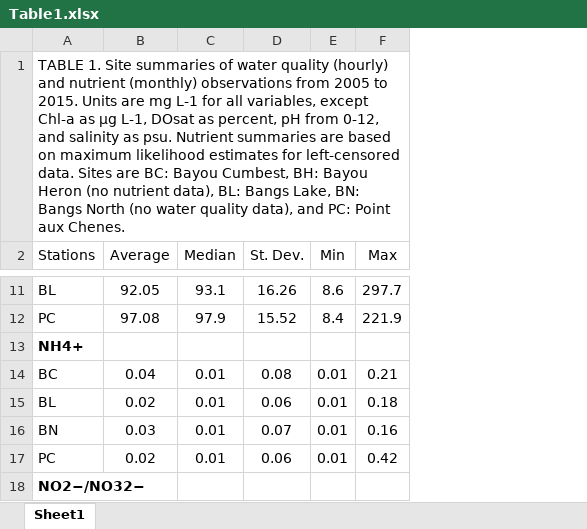
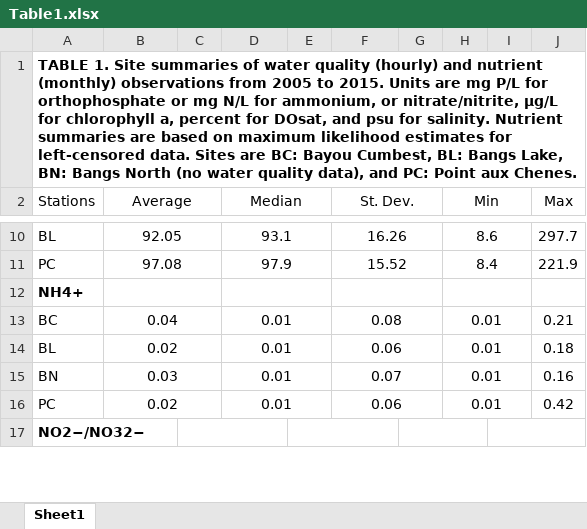
Before and after one commit to fawda123/gndphosphate, an Excel workbook: word/Table1.xlsx, sheet Sheet1, drawn as a sheet; only a part is shown, gaps mark what is left out; values as stored, in another font and other column widths than the file's, no borders; addresses are those after the commit; the diff covers the shown part only; the diff names each change by its address in the sheet, - before the commit and + after, or states it on an @@ line.

```diff
--- a/word/Table1.xlsx (sheet Sheet1)
+++ b/word/Table1.xlsx (sheet Sheet1)
+column C, empty
+column E, empty
+column G, empty
+column I, empty
-A1 (Stations): …are mg L-1 for all variables, except Chl-a as µg L-1, DOsat as percent, pH from 0-12, and salinity as psu. Nutrient summaries are based on maximum likelihood estimates for left-censored data. Sites are BC: Bayou Cumbest, BH: Bayou Heron (no nutrient data), BL: Bangs…
+A1 (Stations): …are mg P/L for orthophosphate or mg N/L for ammonium, or nitrate/nitrite, µg/L for chlorophyll a, percent for DOsat, and psu for salinity. Nutrient summaries are based on maximum likelihood estimates for left-censored data. Sites are BC: Bayou Cumbest, BL: Bangs…
-A1 bold: off
+A1 bold: on
+B2:C2 merged
+D2:E2 merged
+F2:G2 merged
+H2:I2 merged
+B10:C10 merged
+D10:E10 merged
+F10:G10 merged
+H10:I10 merged
+B11:C11 merged
+D11:E11 merged
+F11:G11 merged
+H11:I11 merged
+B12:C12 merged
+D12:E12 merged
+F12:G12 merged
+H12:I12 merged
+B13:C13 merged
+D13:E13 merged
+F13:G13 merged
+H13:I13 merged
+B14:C14 merged
+D14:E14 merged
+F14:G14 merged
+H14:I14 merged
+B15:C15 merged
+D15:E15 merged
+F15:G15 merged
+H15:I15 merged
+B16:C16 merged
+D16:E16 merged
+F16:G16 merged
+H16:I16 merged
+A17:B17 merged
```
Also changed, not shown: 3 removed rows, 6 edited cells and merged cells elsewhere in this sheet, 21 other files.
